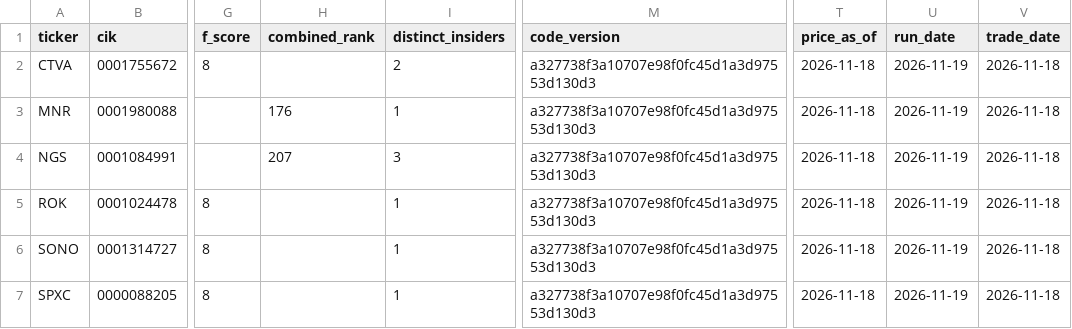
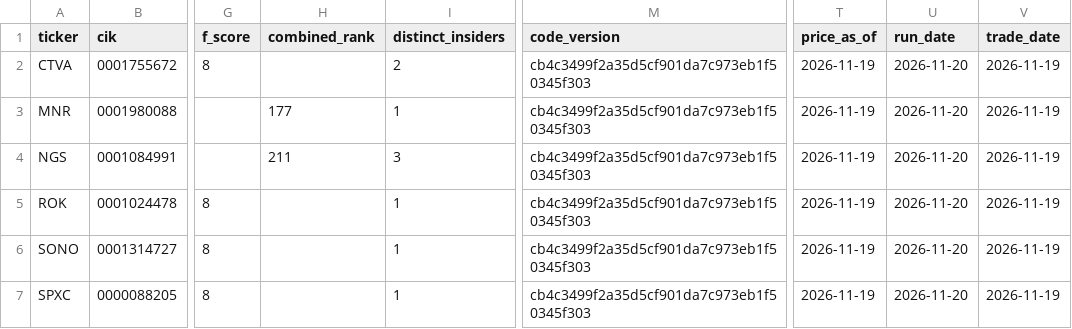
Before and after one commit to sosmos3218-bot/cwally-alerts, a CSV file: screeners/output/us/latest/intersection.csv, drawn as a sheet; only a part is shown, gaps mark what is left out; the diff names each change by its address in the sheet, - before the commit and + after, or states it on an @@ line.

```diff
--- a/screeners/output/us/latest/intersection.csv
+++ b/screeners/output/us/latest/intersection.csv
-M2:M7 (code_version): a327738f3a10707e98f0fc45d1a3d97553d130d3
+M2:M7 (code_version): cb4c3499f2a35d5cf901da7c973eb1f50345f303
-T2:T7 (price_as_of): 2026-11-18
+T2:T7 (price_as_of): 2026-11-19
-U2:U7 (run_date): 2026-11-19
+U2:U7 (run_date): 2026-11-20
-V2:V7 (trade_date): 2026-11-18
+V2:V7 (trade_date): 2026-11-19
-H3 (combined_rank): 176
+H3 (combined_rank): 177
-H4 (combined_rank): 207
+H4 (combined_rank): 211
```
Also changed, not shown: screeners/output/us/latest/excluded.csv, screeners/output/us/latest/magic_formula.csv, 30 other files.
